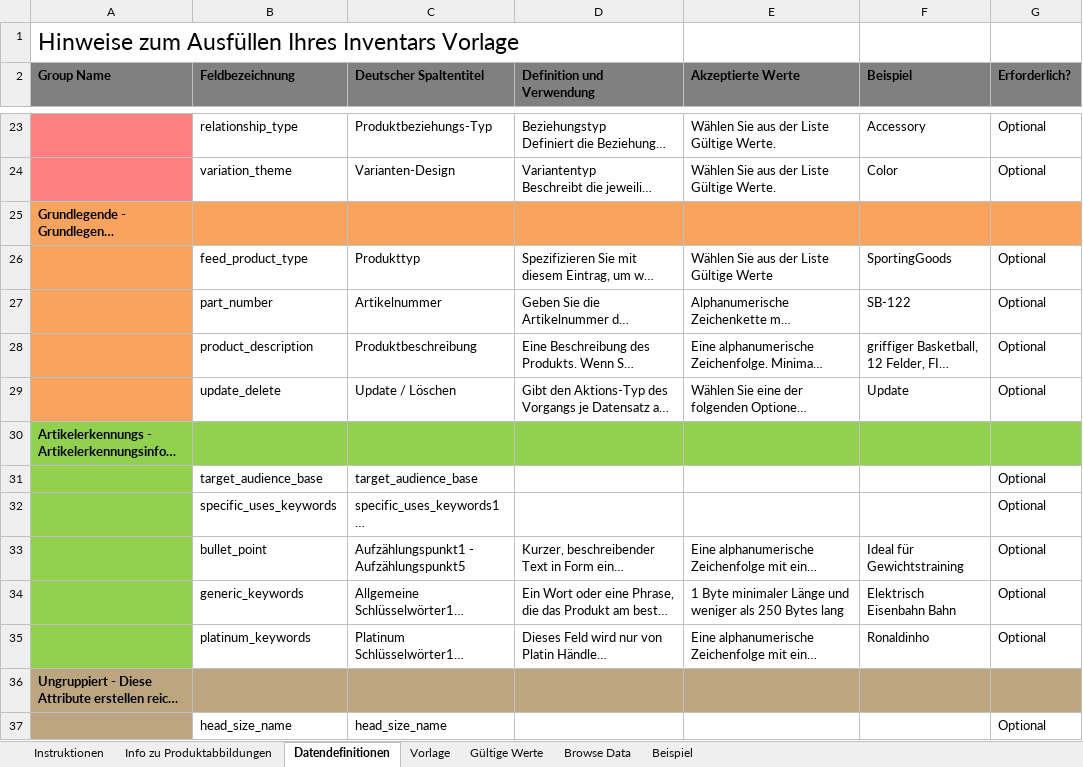
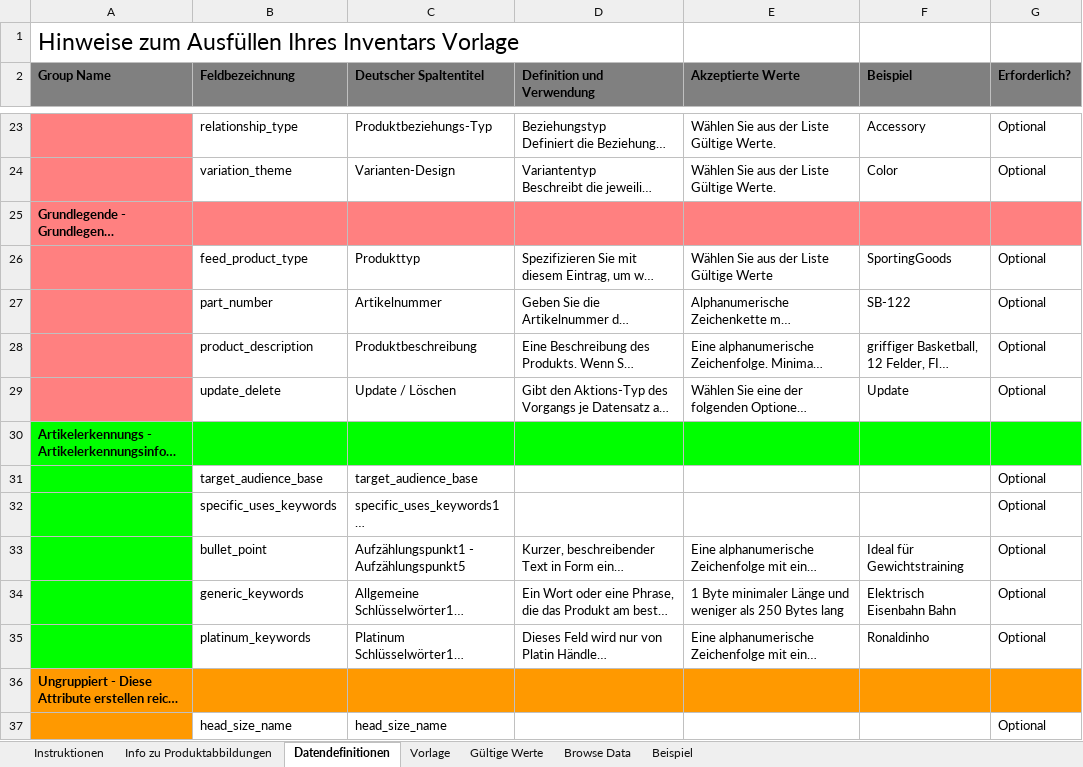
Before and after one commit to lisixinyanni/work-on-amazon, an Excel workbook: 已上传的模板/Shorts男短裤6004.xlsm, sheet Datendefinitionen, drawn as a sheet; only a part is shown, gaps mark what is left out; long unchanged cells end in …; values as stored, in another font and other column widths than the file's, no borders; the diff covers the shown part only; the diff names each change by its address in the sheet, - before the commit and + after, or states it on an @@ line.

```diff
--- a/已上传的模板/Shorts男短裤6004.xlsm (sheet Datendefinitionen)
+++ b/已上传的模板/Shorts男短裤6004.xlsm (sheet Datendefinitionen)
-A25:G25 fill: #F8A45E
+A25:G25 fill: #FF8080
-A26:A29 fill: #F8A45E
+A26:A29 fill: #FF8080
-A30:G30 fill: #92D050
+A30:G30 fill: #00FF00
-A31:A35 fill: #92D050
+A31:A35 fill: #00FF00
-A36:G36 fill: #BBA680
+A36:G36 fill: #FF9900
-A37 fill: #BBA680
+A37 fill: #FF9900
```
Also changed, not shown: cell formats elsewhere in this sheet, sheet Vorlage, sheet Beispiel, sheet Gültige Werte, sheet Info zu Produktabbildungen, sheet Instruktionen, charts or pictures, 1 other file.
